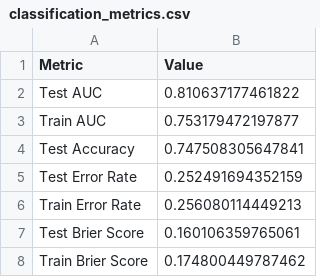
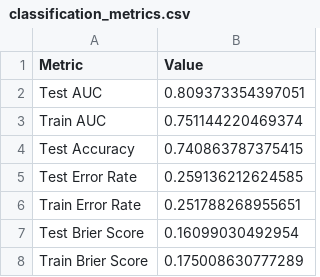
Before and after one commit to PascalMarcel0702/credit-risk-modeling, a CSV file: output/performance/classification_metrics.csv, drawn as a sheet.

```diff
--- a/output/performance/classification_metrics.csv
+++ b/output/performance/classification_metrics.csv
@@ -1,8 +1,8 @@
 "Metric","Value"
-"Test AUC",0.810637177461822
-"Train AUC",0.753179472197877
-"Test Accuracy",0.747508305647841
-"Test Error Rate",0.252491694352159
-"Train Error Rate",0.256080114449213
-"Test Brier Score",0.160106359765061
-"Train Brier Score",0.174800449787462
+"Test AUC",0.809373354397051
+"Train AUC",0.751144220469374
+"Test Accuracy",0.740863787375415
+"Test Error Rate",0.259136212624585
+"Train Error Rate",0.251788268955651
+"Test Brier Score",0.16099030492954
+"Train Brier Score",0.175008630777289
```
Also changed, not shown: output/tables/odds_ratios.csv, 18 other files.
